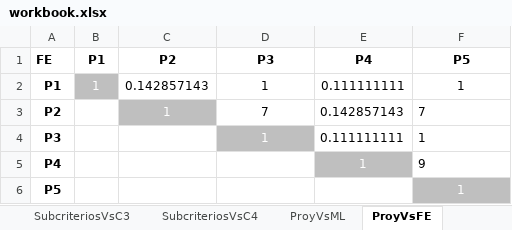
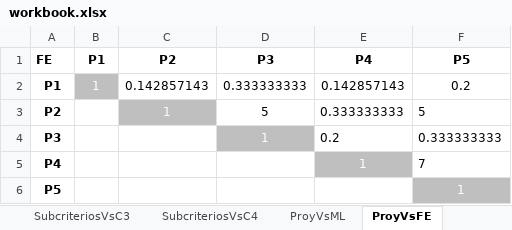
Before and after one commit to michidun/FAHP, an Excel workbook: muestras/2/workbook.xlsx, sheet ProyVsFE, drawn as a sheet; values as stored, in another font and other column widths than the file's, no borders; the diff names each change by its address in the sheet, - before the commit and + after, or states it on an @@ line.

```diff
--- a/muestras/2/workbook.xlsx (sheet ProyVsFE)
+++ b/muestras/2/workbook.xlsx (sheet ProyVsFE)
-D2 (P3): 1
+D2 (P3): 0.333333333
-E2 (P4): 0.111111111
+E2 (P4): 0.142857143
-F2 (P5): 1
+F2 (P5): 0.2
-D3 (P3): 7
+D3 (P3): 5
-E3 (P4): 0.142857143
+E3 (P4): 0.333333333
-F3 (P5): 7
+F3 (P5): 5
-E4 (P4): 0.111111111
+E4 (P4): 0.2
-F4 (P5): 1
+F4 (P5): 0.333333333
-F5 (P5): 9
+F5 (P5): 7
```
Also changed, not shown: sheet ProyVsFG, sheet ProyVsMR, sheet ProyVsGI, sheet ProyVsOC, sheet ProyVsDR, sheet ProyVsNC, 12 more sheets, muestras/1/workbook.xlsx, muestras/3/workbook.xlsx.
